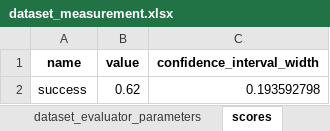
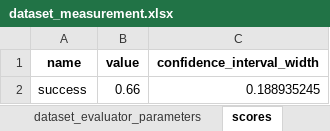
Before and after one commit to fjfricke/framework-of-thoughts, an Excel workbook: examples/game_of_24/output/optimized_validation/dataset_measurement.xlsx, sheet scores, drawn as a sheet; values as stored, in another font and other column widths than the file's, no borders; the diff names each change by its address in the sheet, - before the commit and + after, or states it on an @@ line.

```diff
--- a/examples/game_of_24/output/optimized_validation/dataset_measurement.xlsx (sheet scores)
+++ b/examples/game_of_24/output/optimized_validation/dataset_measurement.xlsx (sheet scores)
-B2 (value): 0.62
+B2 (value): 0.66
-C2 (confidence_interval_width): 0.193592798
+C2 (confidence_interval_width): 0.188935245
```
Also changed, not shown: sheet sum, sheet mean, sheet global_evaluation_measurements, sheet dataset_evaluator_parameters, 39 other files.
